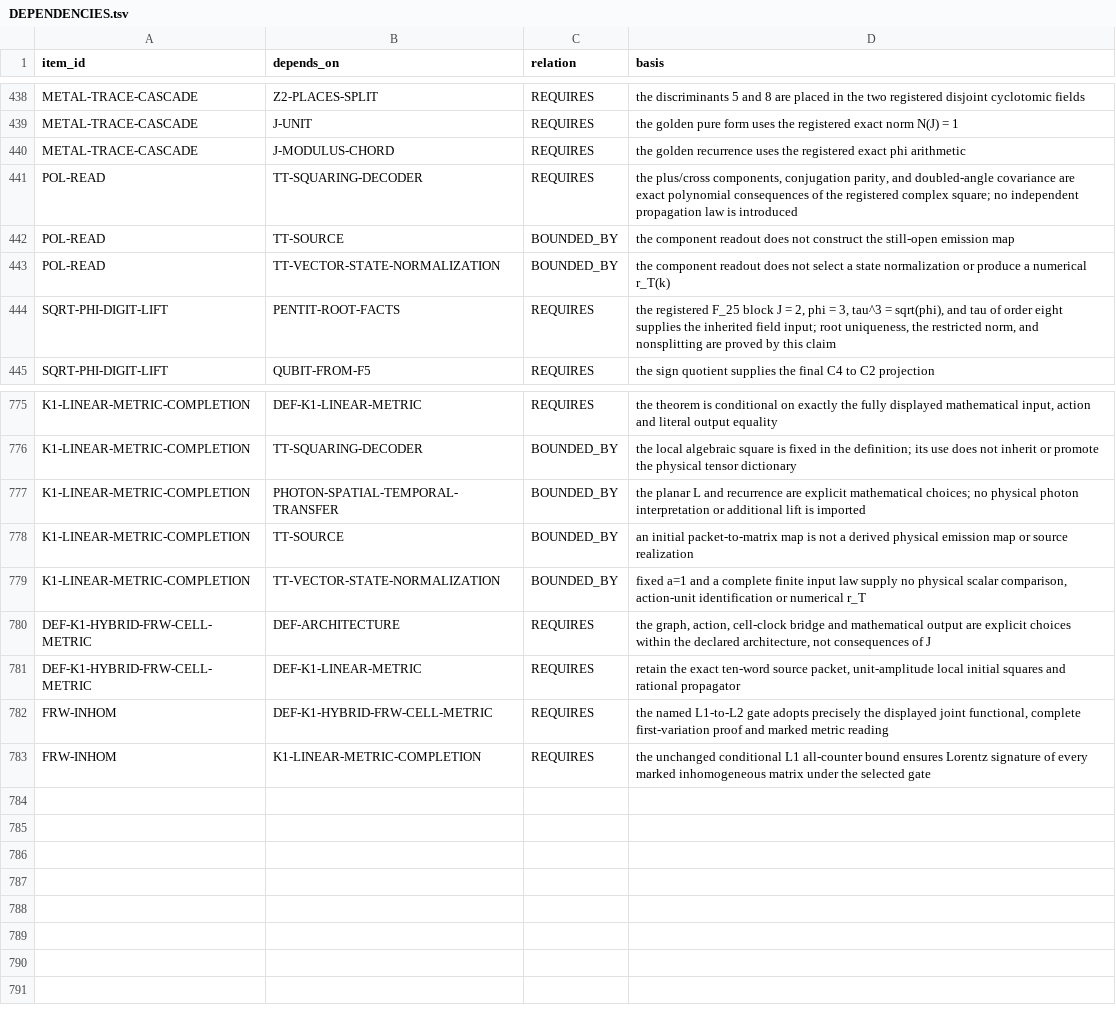
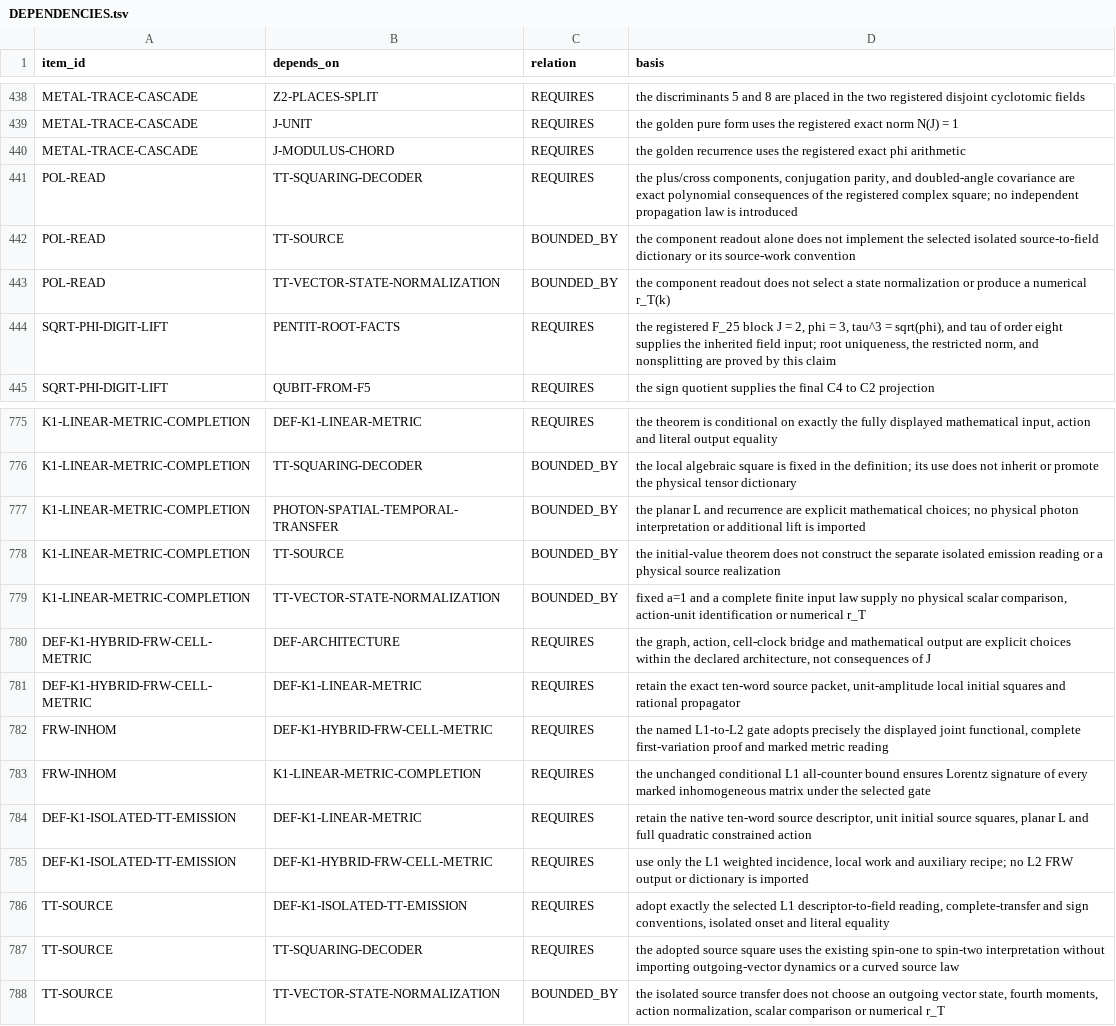
Before and after one commit to mathorn1973/twist-j, a TSV file: canon/DEPENDENCIES.tsv, drawn as a sheet; only a part is shown, gaps mark what is left out.

Commit message:
Fold Public Canon v84: select the isolated TT source dictionary
TT-SOURCE O -> D under its original positive existence clause. Preserve complete-transfer, sign and onset as choices; no new T, other status change, physical source realization or numerical r_T. Synchronize generated ledgers and the existing architecture-map regression snapshot.

Reviewed evidence: #932 and #947. Fold lock: #948.

Author: A. M. Thorn <thorn@twistj.com>

```diff
--- a/canon/DEPENDENCIES.tsv
+++ b/canon/DEPENDENCIES.tsv
@@ -441,3 +441,3 @@ METAL-TRACE-CASCADE	J-MODULUS-CHORD	REQUIRES	the golden recurrence uses the regi
 POL-READ	TT-SQUARING-DECODER	REQUIRES	the plus/cross components, conjugation parity, and doubled-angle covariance are exact polynomial consequences of the registered complex square; no independent propagation law is introduced
-POL-READ	TT-SOURCE	BOUNDED_BY	the component readout does not construct the still-open emission map
+POL-READ	TT-SOURCE	BOUNDED_BY	the component readout alone does not implement the selected isolated source-to-field dictionary or its source-work convention
 POL-READ	TT-VECTOR-STATE-NORMALIZATION	BOUNDED_BY	the component readout does not select a state normalization or produce a numerical r_T(k)
@@ -777,3 +777,3 @@ K1-LINEAR-METRIC-COMPLETION	TT-SQUARING-DECODER	BOUNDED_BY	the local algebraic s
 K1-LINEAR-METRIC-COMPLETION	PHOTON-SPATIAL-TEMPORAL-TRANSFER	BOUNDED_BY	the planar L and recurrence are explicit mathematical choices; no physical photon interpretation or additional lift is imported
-K1-LINEAR-METRIC-COMPLETION	TT-SOURCE	BOUNDED_BY	an initial packet-to-matrix map is not a derived physical emission map or source realization
+K1-LINEAR-METRIC-COMPLETION	TT-SOURCE	BOUNDED_BY	the initial-value theorem does not construct the separate isolated emission reading or a physical source realization
 K1-LINEAR-METRIC-COMPLETION	TT-VECTOR-STATE-NORMALIZATION	BOUNDED_BY	fixed a=1 and a complete finite input law supply no physical scalar comparison, action-unit identification or numerical r_T
@@ -783 +783,6 @@ FRW-INHOM	DEF-K1-HYBRID-FRW-CELL-METRIC	REQUIRES	the named L1-to-L2 gate adopts
 FRW-INHOM	K1-LINEAR-METRIC-COMPLETION	REQUIRES	the unchanged conditional L1 all-counter bound ensures Lorentz signature of every marked inhomogeneous matrix under the selected gate
+DEF-K1-ISOLATED-TT-EMISSION	DEF-K1-LINEAR-METRIC	REQUIRES	retain the native ten-word source descriptor, unit initial source squares, planar L and full quadratic constrained action
+DEF-K1-ISOLATED-TT-EMISSION	DEF-K1-HYBRID-FRW-CELL-METRIC	REQUIRES	use only the L1 weighted incidence, local work and auxiliary recipe; no L2 FRW output or dictionary is imported
+TT-SOURCE	DEF-K1-ISOLATED-TT-EMISSION	REQUIRES	adopt exactly the selected L1 descriptor-to-field reading, complete-transfer and sign conventions, isolated onset and literal equality
+TT-SOURCE	TT-SQUARING-DECODER	REQUIRES	the adopted source square uses the existing spin-one to spin-two interpretation without importing outgoing-vector dynamics or a curved source law
+TT-SOURCE	TT-VECTOR-STATE-NORMALIZATION	BOUNDED_BY	the isolated source transfer does not choose an outgoing vector state, fourth moments, action normalization, scalar comparison or numerical r_T
```
Also changed, not shown: canon/EVIDENCE.tsv, canon/FRONTIER_PROGRAMS.tsv, 10 other files.
